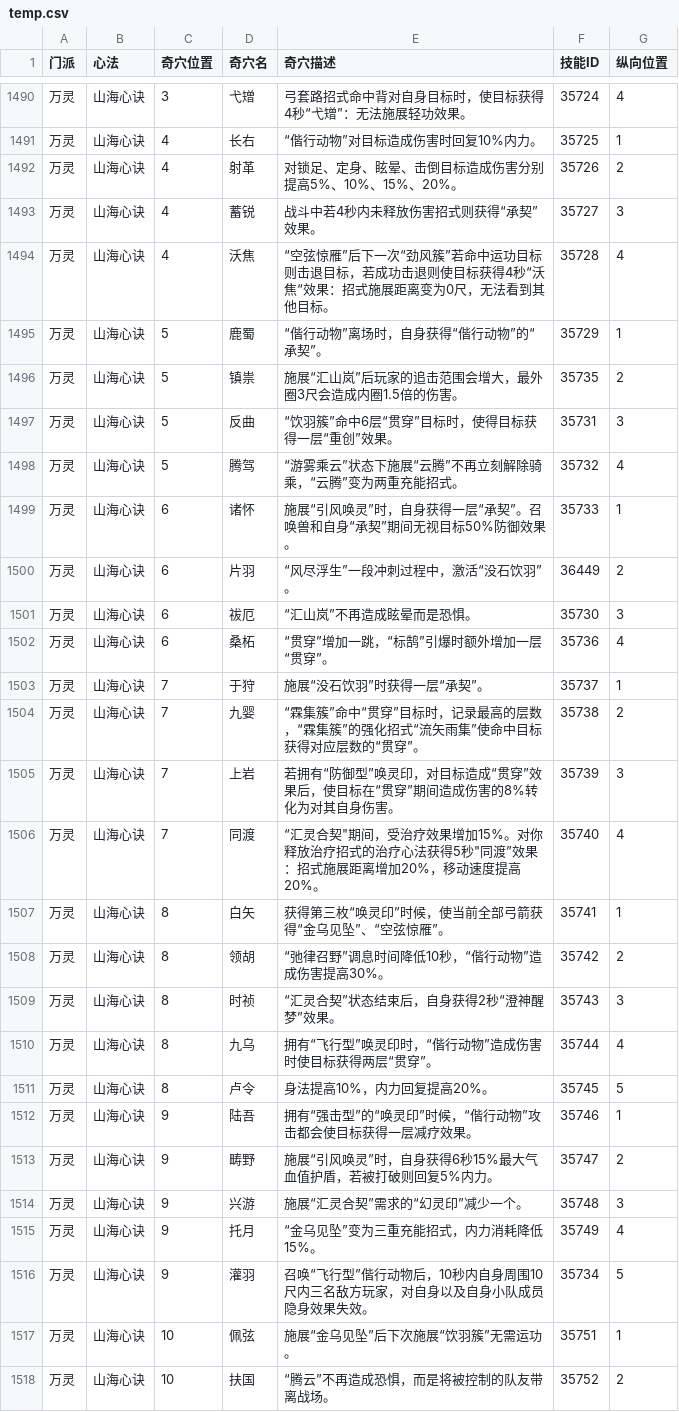
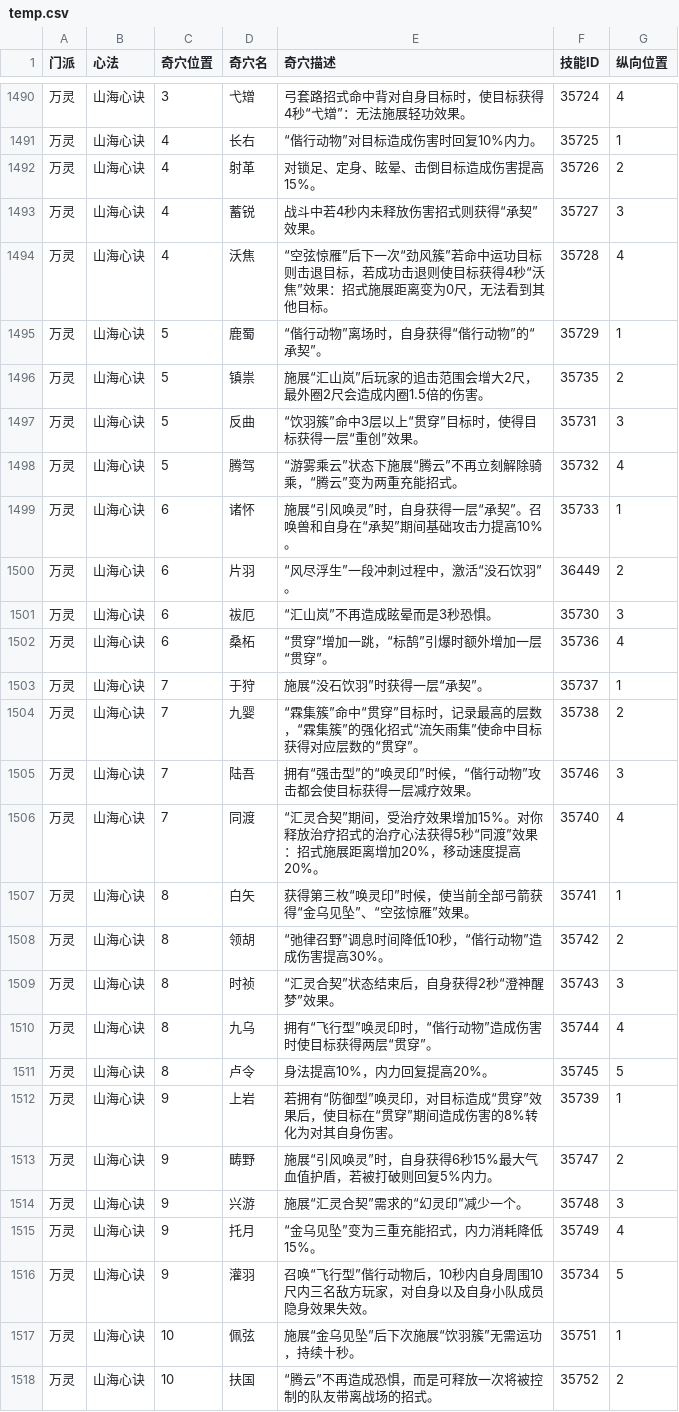
Before and after one commit to VL3BOX/jx3box-talent, a CSV file: dist/temp.csv, drawn as a sheet; only a part is shown, gaps mark what is left out; the diff covers the shown part only.

```diff
--- a/dist/temp.csv
+++ b/dist/temp.csv
@@ -1491,12 +1491,12 @@
 万灵,山海心诀,4,长右,“偕行动物”对目标造成伤害时回复10%内力。,35725,1
-万灵,山海心诀,4,射革,对锁足、定身、眩晕、击倒目标造成伤害分别提高5%、10%、15%、20%。,35726,2
+万灵,山海心诀,4,射革,对锁足、定身、眩晕、击倒目标造成伤害提高15%。,35726,2
 万灵,山海心诀,4,蓄锐,战斗中若4秒内未释放伤害招式则获得“承契”效果。,35727,3
-万灵,山海心诀,4,沃焦,“空弦惊雁”后下一次“劲风簇”若命中运功目标则击退目标，若成功击退则使目标获得4秒“沃焦“效果：招式施展距离变为0尺，无法看到其他目标。,35728,4
+万灵,山海心诀,4,沃焦,“空弦惊雁”后下一次“劲风簇”若命中运功目标则击退目标，若成功击退则使目标获得4秒“沃焦”效果：招式施展距离变为0尺，无法看到其他目标。,35728,4
 万灵,山海心诀,5,鹿蜀,“偕行动物”离场时，自身获得“偕行动物”的“承契”。,35729,1
-万灵,山海心诀,5,镇祟,施展“汇山岚”后玩家的追击范围会增大，最外圈3尺会造成内圈1.5倍的伤害。,35735,2
-万灵,山海心诀,5,反曲,“饮羽簇”命中6层“贯穿”目标时，使得目标获得一层“重创”效果。,35731,3
-万灵,山海心诀,5,腾驾,“游雾乘云”状态下施展“云腾”不再立刻解除骑乘，“云腾”变为两重充能招式。,35732,4
-万灵,山海心诀,6,诸怀,施展“引风唤灵”时，自身获得一层“承契”。召唤兽和自身“承契”期间无视目标50%防御效果。,35733,1
+万灵,山海心诀,5,镇祟,施展“汇山岚”后玩家的追击范围会增大2尺，最外圈2尺会造成内圈1.5倍的伤害。,35735,2
+万灵,山海心诀,5,反曲,“饮羽簇”命中3层以上“贯穿”目标时，使得目标获得一层“重创”效果。,35731,3
+万灵,山海心诀,5,腾驾,“游雾乘云”状态下施展“腾云”不再立刻解除骑乘，“腾云”变为两重充能招式。,35732,4
+万灵,山海心诀,6,诸怀,施展“引风唤灵”时，自身获得一层“承契”。召唤兽和自身在“承契”期间基础攻击力提高10%。,35733,1
 万灵,山海心诀,6,片羽,“风尽浮生”一段冲刺过程中，激活“没石饮羽”。,36449,2
-万灵,山海心诀,6,祓厄,“汇山岚”不再造成眩晕而是恐惧。,35730,3
+万灵,山海心诀,6,祓厄,“汇山岚”不再造成眩晕而是3秒恐惧。,35730,3
 万灵,山海心诀,6,桑柘,“贯穿”增加一跳，“标鹄”引爆时额外增加一层“贯穿”。,35736,4
@@ -1504,5 +1504,5 @@
 万灵,山海心诀,7,九婴,“霖集簇”命中“贯穿”目标时，记录最高的层数，“霖集簇”的强化招式“流矢雨集”使命中目标获得对应层数的“贯穿”。,35738,2
-万灵,山海心诀,7,上岩,若拥有“防御型”唤灵印，对目标造成“贯穿”效果后，使目标在“贯穿”期间造成伤害的8%转化为对其自身伤害。,35739,3
-万灵,山海心诀,7,同渡,"“汇灵合契""期间，受治疗效果增加15%。对你释放治疗招式的治疗心法获得5秒""同渡”效果：招式施展距离增加20%，移动速度提高20%。",35740,4
-万灵,山海心诀,8,白矢,获得第三枚“唤灵印”时候，使当前全部弓箭获得“金乌见坠”、“空弦惊雁”。,35741,1
+万灵,山海心诀,7,陆吾,拥有“强击型”的“唤灵印”时候，“偕行动物”攻击都会使目标获得一层减疗效果。,35746,3
+万灵,山海心诀,7,同渡,“汇灵合契”期间，受治疗效果增加15%。对你释放治疗招式的治疗心法获得5秒“同渡”效果：招式施展距离增加20%，移动速度提高20%。,35740,4
+万灵,山海心诀,8,白矢,获得第三枚“唤灵印”时候，使当前全部弓箭获得“金乌见坠”、“空弦惊雁”效果。,35741,1
 万灵,山海心诀,8,领胡,“弛律召野”调息时间降低10秒，“偕行动物”造成伤害提高30%。,35742,2
@@ -1511,3 +1511,3 @@
 万灵,山海心诀,8,卢令,身法提高10%，内力回复提高20%。,35745,5
-万灵,山海心诀,9,陆吾,拥有“强击型”的“唤灵印”时候，“偕行动物”攻击都会使目标获得一层减疗效果。,35746,1
+万灵,山海心诀,9,上岩,若拥有“防御型”唤灵印，对目标造成“贯穿”效果后，使目标在“贯穿”期间造成伤害的8%转化为对其自身伤害。,35739,1
 万灵,山海心诀,9,畴野,施展“引风唤灵”时，自身获得6秒15%最大气血值护盾，若被打破则回复5%内力。,35747,2
@@ -1516,3 +1516,3 @@
 万灵,山海心诀,9,灌羽,召唤“飞行型”偕行动物后，10秒内自身周围10尺内三名敌方玩家，对自身以及自身小队成员隐身效果失效。,35734,5
-万灵,山海心诀,10,佩弦,施展“金乌见坠”后下次施展“饮羽簇”无需运功。,35751,1
-万灵,山海心诀,10,扶国,“腾云”不再造成恐惧，而是将被控制的队友带离战场。,35752,2
+万灵,山海心诀,10,佩弦,施展“金乌见坠”后下次施展“饮羽簇”无需运功，持续十秒。,35751,1
+万灵,山海心诀,10,扶国,“腾云”不再造成恐惧，而是可释放一次将被控制的队友带离战场的招式。,35752,2
```
Also changed, not shown: 55 edited cells elsewhere in this file, 4 other files.
